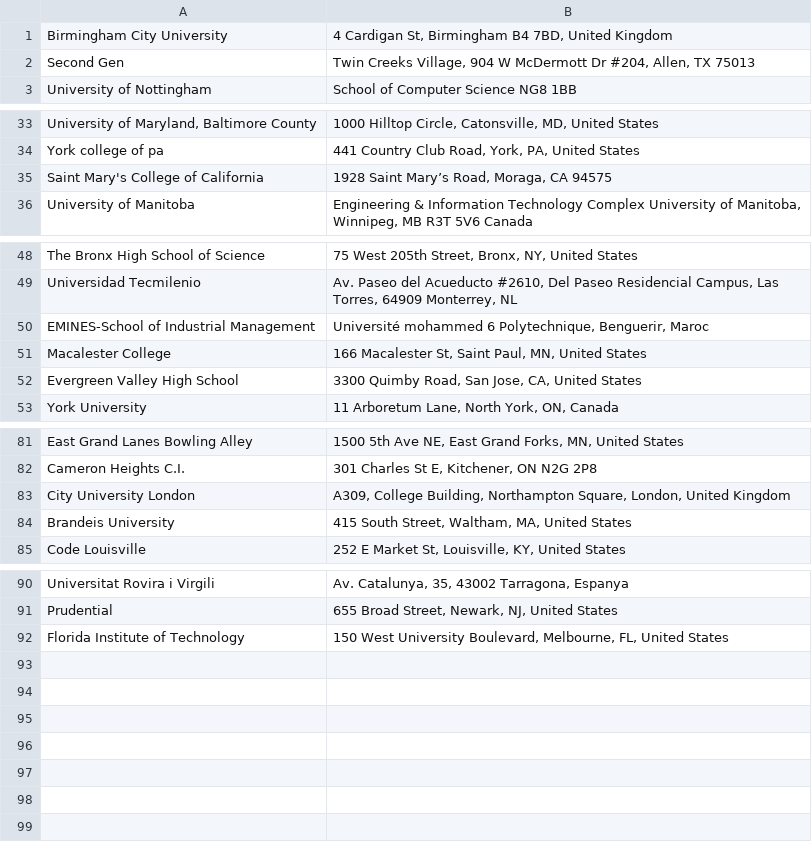
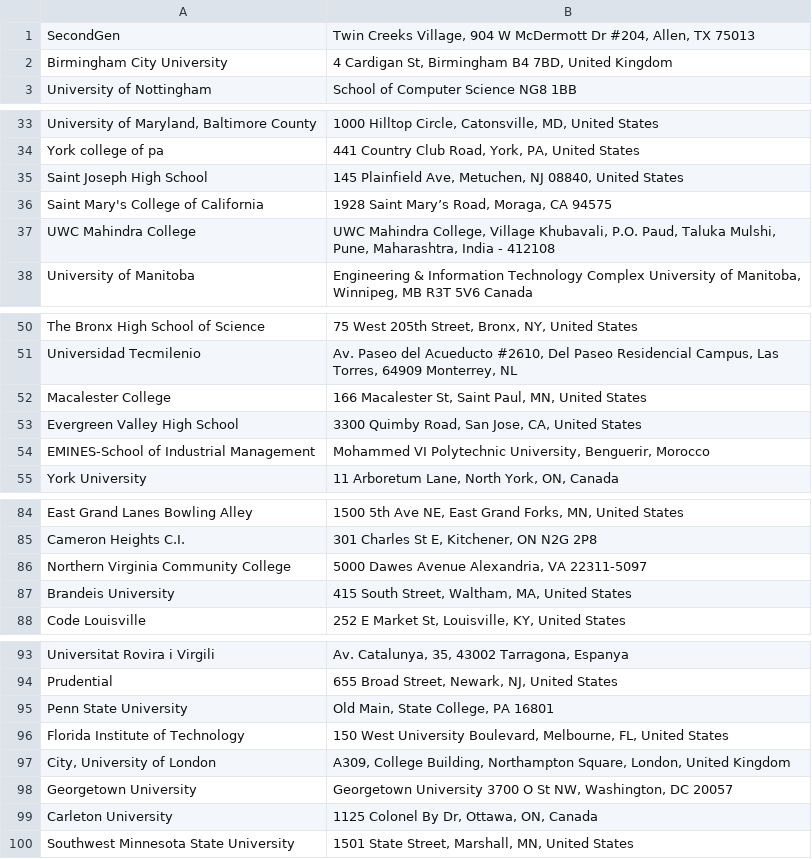
Before and after one commit to MLH/mlh-flyer-generator, a CSV file: data.csv, drawn as a sheet; only a part is shown, gaps mark what is left out; removed rows and columns are numbered as before the commit, all else as after; the diff covers the shown part only; the diff names each change by its address in the sheet, - before the commit and + after, or states it on an @@ line.

```diff
--- a/data.csv
+++ b/data.csv
+row 1: SecondGen | Twin Creeks Village, 904 W McDermott Dr #204, Allen, TX 75013
-row 2: Second Gen | Twin Creeks Village, 904 W McDermott Dr #204, Allen, TX 75013
+row 35: Saint Joseph High School | 145 Plainfield Ave, Metuchen, NJ 08840, United States
+row 37: UWC Mahindra College | UWC Mahindra College, Village Khubavali, P.O. Paud, Taluka Mulshi, Pune, Maharashtra, India - 412108
-row 50: EMINES-School of Industrial Management | Université mohammed 6 Polytechnique, Benguerir, Maroc
+row 54: EMINES-School of Industrial Management | Mohammed VI Polytechnic University, Benguerir, Morocco
-row 83: City University London | A309, College Building, Northampton Square, London, United Kingdom
+row 86: Northern Virginia Community College | 5000 Dawes Avenue Alexandria, VA 22311-5097
+row 95: Penn State University | Old Main, State College, PA 16801
+row 97: City, University of London | A309, College Building, Northampton Square, London, United Kingdom
+row 98: Georgetown University | Georgetown University 3700 O St NW, Washington, DC 20057
+row 99: Carleton University | 1125 Colonel By Dr, Ottawa, ON, Canada
+row 100: Southwest Minnesota State University | 1501 State Street, Marshall, MN, United States
```
Also changed, not shown: 1 added row and 1 moved row elsewhere in this file, 12 other files.
